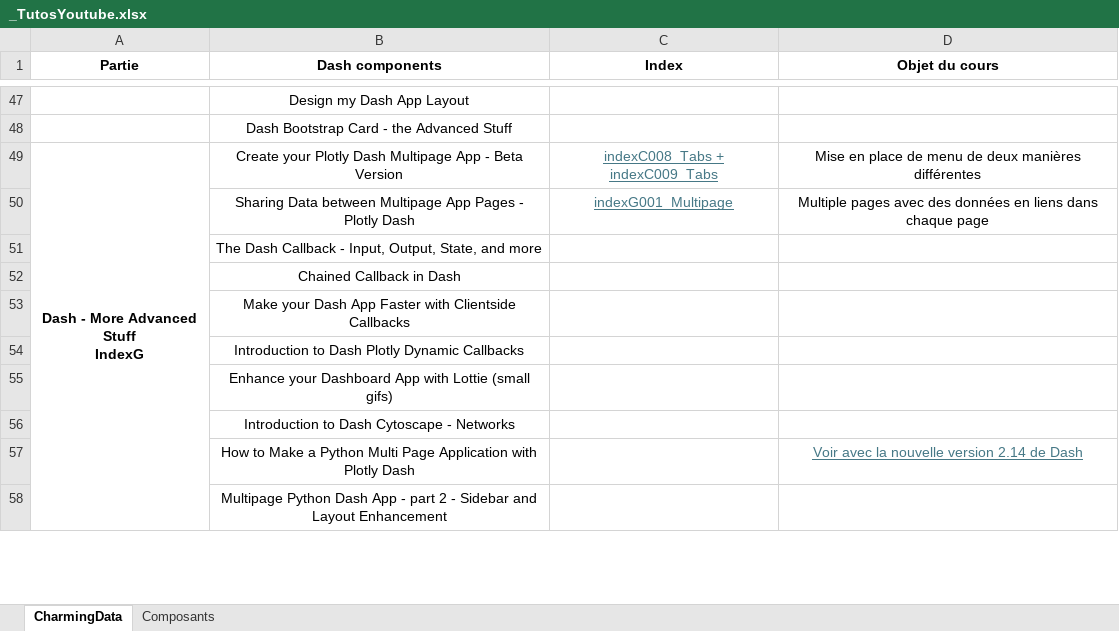
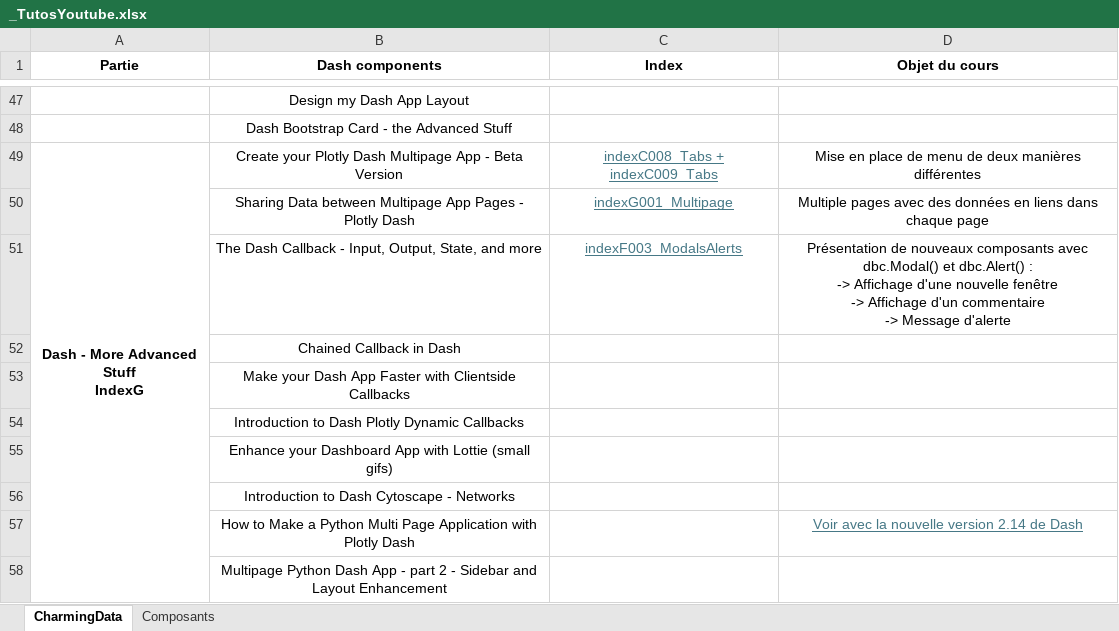
Before and after one commit to LeRoiFou/Dash, an Excel workbook: _TutosYoutube.xlsx, sheet CharmingData, drawn as a sheet; only a part is shown, gaps mark what is left out; values as stored, in another font and other column widths than the file's, no borders; ↵ is a line break in a cell; the diff names each change by its address in the sheet, - before the commit and + after, or states it on an @@ line.

```diff
--- a/_TutosYoutube.xlsx (sheet CharmingData)
+++ b/_TutosYoutube.xlsx (sheet CharmingData)
-C51 (Index): (empty)
+C51 (Index): indexF003_ModalsAlerts
-D51 (Objet du cours): (empty)
+D51 (Objet du cours): Présentation de nouveaux composants avec dbc.Modal() et dbc.Alert() : ↵ -> Affichage d'une nouvelle fenêtre ↵ -> Affichage d'un commentaire ↵ -> Message d'alerte
```
Also changed, not shown: sheet Composants, 1 other file.
